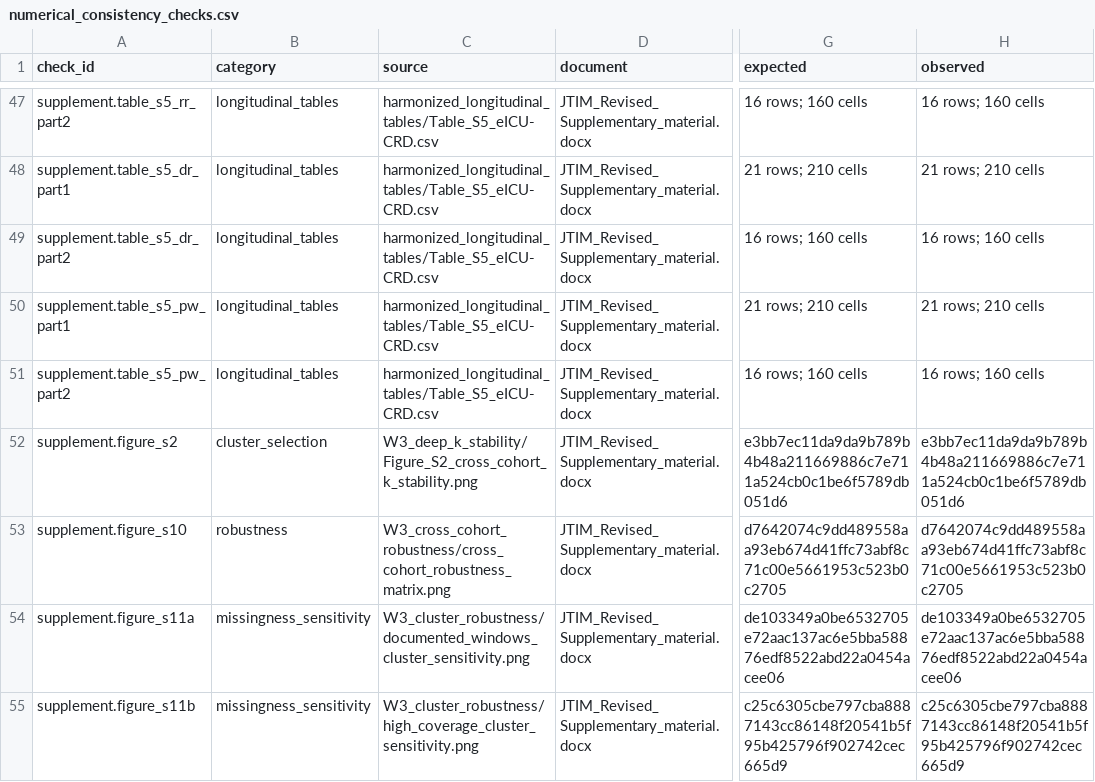
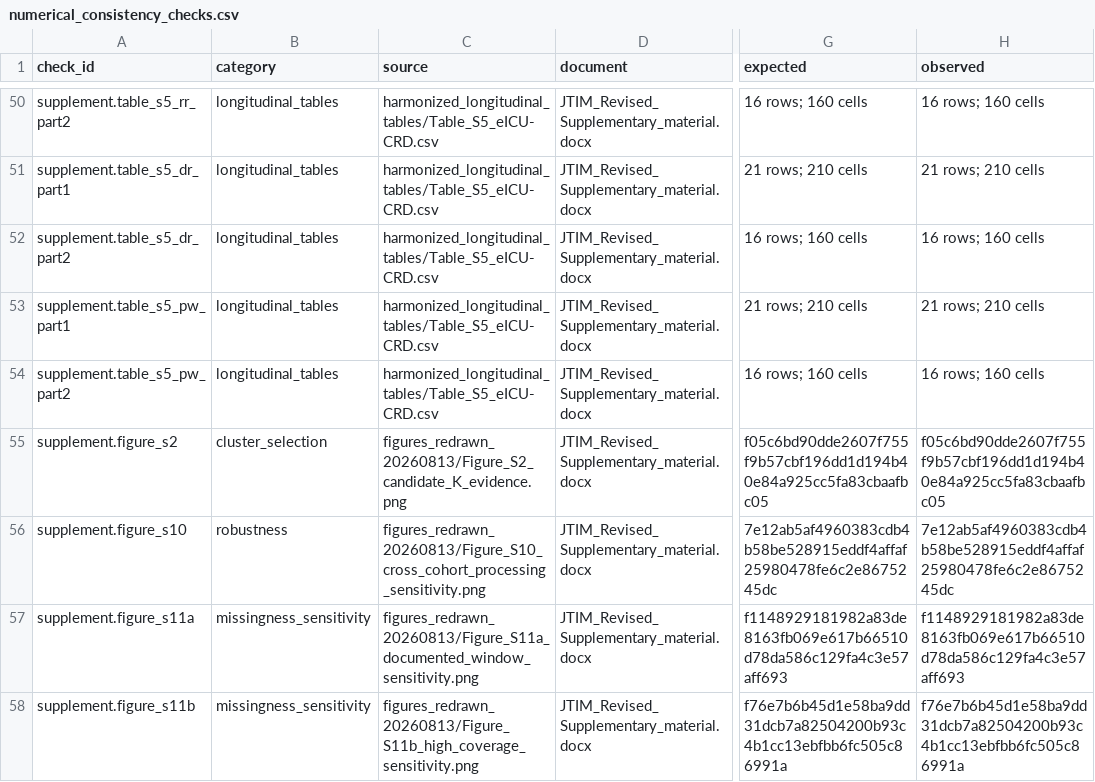
Before and after one commit to HaibooZhu/SA-AKI-Longitudinal-Subphenotyping, a CSV file: aggregate_results/W9_numerical_consistency/numerical_consistency_checks.csv, drawn as a sheet; only a part is shown, gaps mark what is left out; addresses are those after the commit; the diff covers the shown part only; the diff names each change by its address in the sheet, - before the commit and + after, or states it on an @@ line.

```diff
--- a/aggregate_results/W9_numerical_consistency/numerical_consistency_checks.csv
+++ b/aggregate_results/W9_numerical_consistency/numerical_consistency_checks.csv
-C55 (source): W3_deep_k_stability/Figure_S2_cross_cohort_k_stability.png
+C55 (source): figures_redrawn_20260813/Figure_S2_candidate_K_evidence.png
-G55 (expected): e3bb7ec11da9da9b789b4b48a211669886c7e711a524cb0c1be6f5789db051d6
+G55 (expected): f05c6bd90dde2607f755f9b57cbf196dd1d194b40e84a925cc5fa83cbaafbc05
-H55 (observed): e3bb7ec11da9da9b789b4b48a211669886c7e711a524cb0c1be6f5789db051d6
+H55 (observed): f05c6bd90dde2607f755f9b57cbf196dd1d194b40e84a925cc5fa83cbaafbc05
-C56 (source): W3_cross_cohort_robustness/cross_cohort_robustness_matrix.png
+C56 (source): figures_redrawn_20260813/Figure_S10_cross_cohort_processing_sensitivity.png
-G56 (expected): d7642074c9dd489558aa93eb674d41ffc73abf8c71c00e5661953c523b0c2705
+G56 (expected): 7e12ab5af4960383cdb4b58be528915eddf4affaf25980478fe6c2e8675245dc
-H56 (observed): d7642074c9dd489558aa93eb674d41ffc73abf8c71c00e5661953c523b0c2705
+H56 (observed): 7e12ab5af4960383cdb4b58be528915eddf4affaf25980478fe6c2e8675245dc
-C57 (source): W3_cluster_robustness/documented_windows_cluster_sensitivity.png
+C57 (source): figures_redrawn_20260813/Figure_S11a_documented_window_sensitivity.png
-G57 (expected): de103349a0be6532705e72aac137ac6e5bba58876edf8522abd22a0454acee06
+G57 (expected): f1148929181982a83de8163fb069e617b66510d78da586c129fa4c3e57aff693
-H57 (observed): de103349a0be6532705e72aac137ac6e5bba58876edf8522abd22a0454acee06
+H57 (observed): f1148929181982a83de8163fb069e617b66510d78da586c129fa4c3e57aff693
-C58 (source): W3_cluster_robustness/high_coverage_cluster_sensitivity.png
+C58 (source): figures_redrawn_20260813/Figure_S11b_high_coverage_sensitivity.png
-G58 (expected): c25c6305cbe797cba8887143cc86148f20541b5f95b425796f902742cec665d9
+G58 (expected): f76e7b6b45d1e58ba9dd31dcb7a82504200b93c4b1cc13ebfbb6fc505c86991a
-H58 (observed): c25c6305cbe797cba8887143cc86148f20541b5f95b425796f902742cec665d9
+H58 (observed): f76e7b6b45d1e58ba9dd31dcb7a82504200b93c4b1cc13ebfbb6fc505c86991a
```
Also changed, not shown: 3 added rows and 20 edited cells elsewhere in this file, aggregate_results/AGGREGATE_EVIDENCE_MANIFEST.csv, 15 other files.
